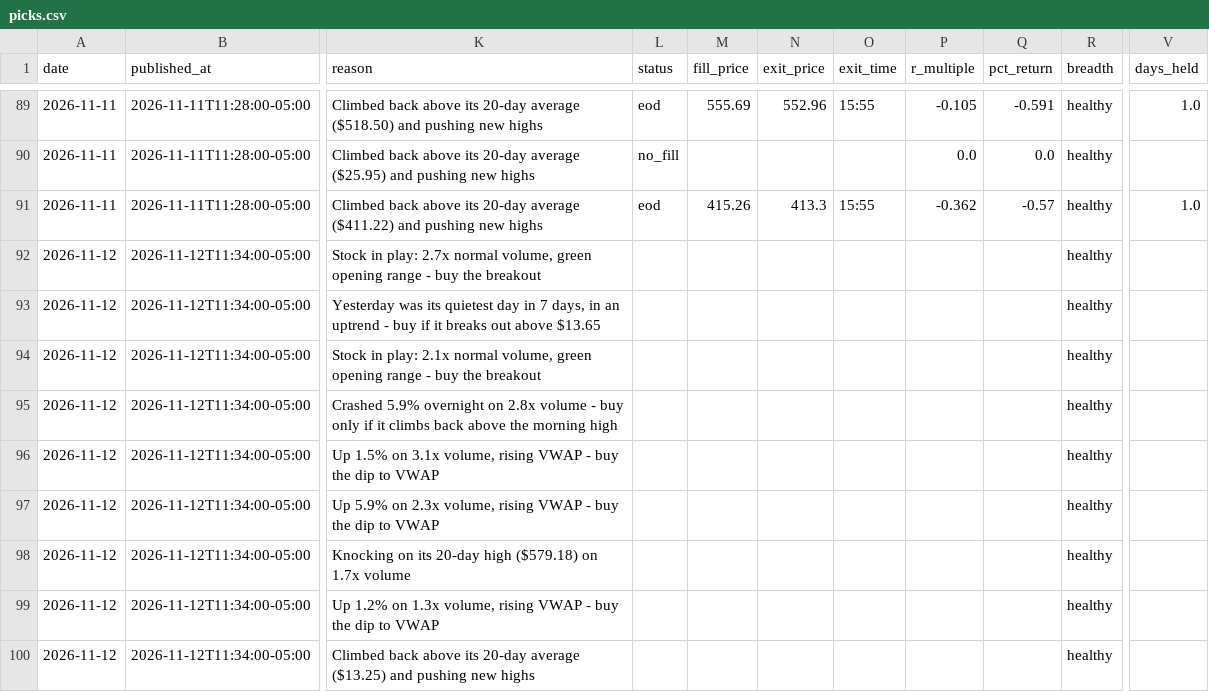
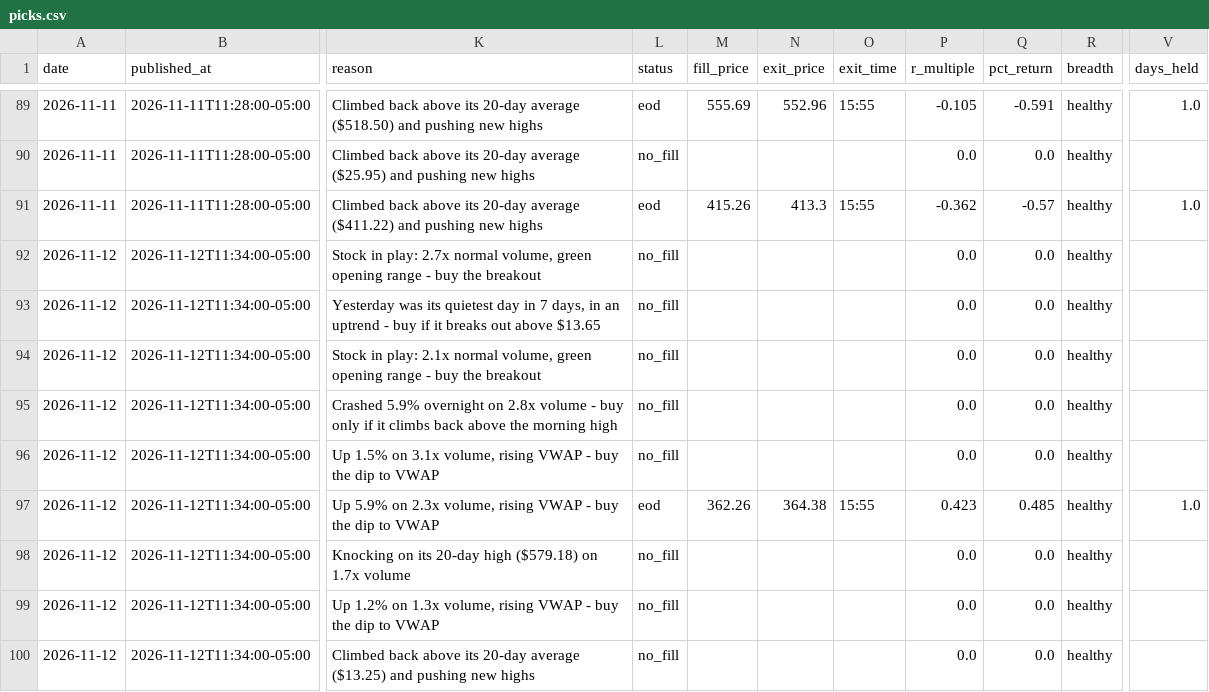
Before and after one commit to tauhid97/day-trade-picks, a CSV file: data/picks.csv, drawn as a sheet; only a part is shown, gaps mark what is left out; the diff names each change by its address in the sheet, - before the commit and + after, or states it on an @@ line.

Commit message:
Update picks 2026-11-12

```diff
--- a/data/picks.csv
+++ b/data/picks.csv
-L92:L96 (status): (empty)
+L92:L96 (status): no_fill
-P92:P96 (r_multiple): (empty)
+P92:P96 (r_multiple): 0.0
-Q92:Q96 (pct_return): (empty)
+Q92:Q96 (pct_return): 0.0
-L97 (status): (empty)
+L97 (status): eod
-M97 (fill_price): (empty)
+M97 (fill_price): 362.26
-N97 (exit_price): (empty)
+N97 (exit_price): 364.38
-O97 (exit_time): (empty)
+O97 (exit_time): 15:55
-P97 (r_multiple): (empty)
+P97 (r_multiple): 0.423
-Q97 (pct_return): (empty)
+Q97 (pct_return): 0.485
-V97 (days_held): (empty)
+V97 (days_held): 1.0
-L98:L100 (status): (empty)
+L98:L100 (status): no_fill
-P98:P100 (r_multiple): (empty)
+P98:P100 (r_multiple): 0.0
-Q98:Q100 (pct_return): (empty)
+Q98:Q100 (pct_return): 0.0
```
Also changed, not shown: data/hype_history.csv, data/news_history.csv, 4 other files.
